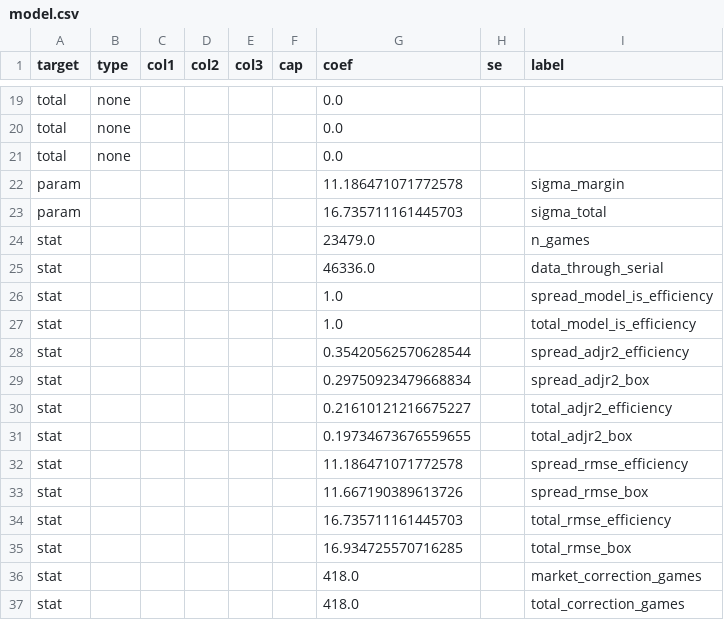
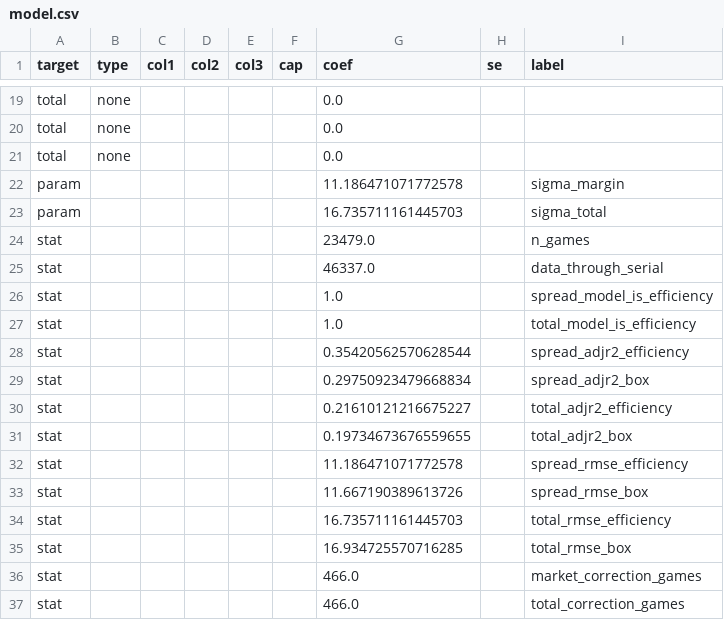
Before and after one commit to psturo77/cbb-data, a CSV file: model.csv, drawn as a sheet; only a part is shown, gaps mark what is left out.

```diff
--- a/model.csv
+++ b/model.csv
@@ -24,3 +24,3 @@ param,,,,,,16.735711161445703,,sigma_total
 stat,,,,,,23479.0,,n_games
-stat,,,,,,46336.0,,data_through_serial
+stat,,,,,,46337.0,,data_through_serial
 stat,,,,,,1.0,,spread_model_is_efficiency
@@ -35,3 +35,3 @@ stat,,,,,,16.735711161445703,,total_rmse_efficiency
 stat,,,,,,16.934725570716285,,total_rmse_box
-stat,,,,,,418.0,,market_correction_games
-stat,,,,,,418.0,,total_correction_games
+stat,,,,,,466.0,,market_correction_games
+stat,,,,,,466.0,,total_correction_games
```
Also changed, not shown: lines.csv, teams.csv, 2 other files.
